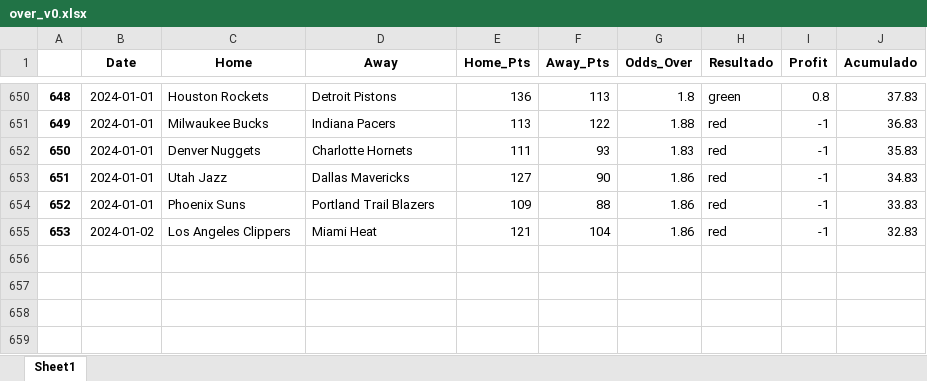
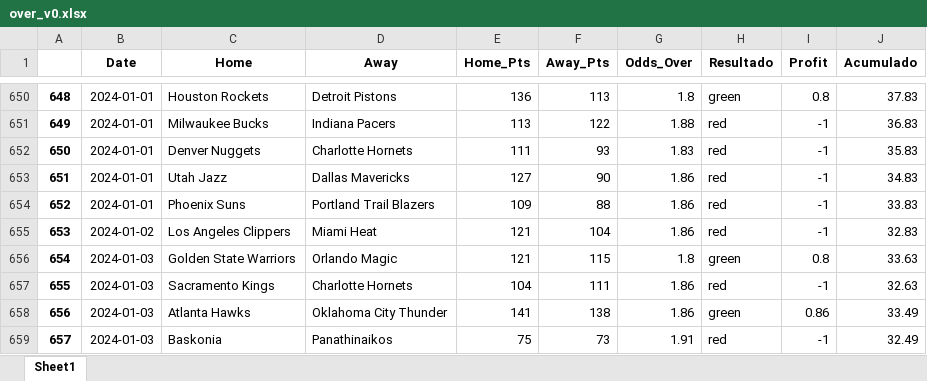
Before and after one commit to johnn1sbo3s/basketball_models, an Excel workbook: acp_metodos/excel_files/over_v0.xlsx, sheet Sheet1, drawn as a sheet; only a part is shown, gaps mark what is left out; values as stored, in another font and other column widths than the file's, no borders; the diff names each change by its address in the sheet, - before the commit and + after, or states it on an @@ line.

```diff
--- a/acp_metodos/excel_files/over_v0.xlsx (sheet Sheet1)
+++ b/acp_metodos/excel_files/over_v0.xlsx (sheet Sheet1)
+row 656: 654 | 2024-01-03 | Golden State Warriors | Orlando Magic | 121 | 115 | 1.8 | green | 0.8 | 33.63
+row 657: 655 | 2024-01-03 | Sacramento Kings | Charlotte Hornets | 104 | 111 | 1.86 | red | -1 | 32.63
+row 658: 656 | 2024-01-03 | Atlanta Hawks | Oklahoma City Thunder | 141 | 138 | 1.86 | green | 0.86 | 33.49
+row 659: 657 | 2024-01-03 | Baskonia | Panathinaikos | 75 | 73 | 1.91 | red | -1 | 32.49
```
Also changed, not shown: acp_metodos/excel_files/back_home_v3.xlsx, 8 other files.
